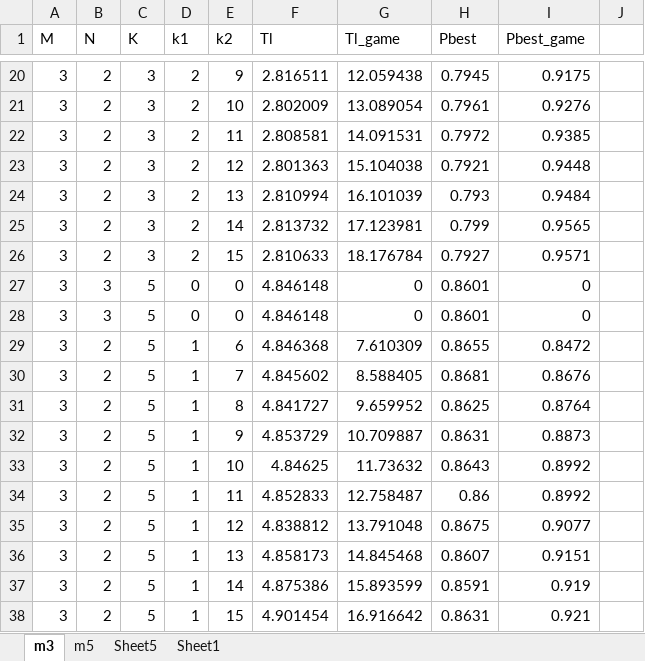
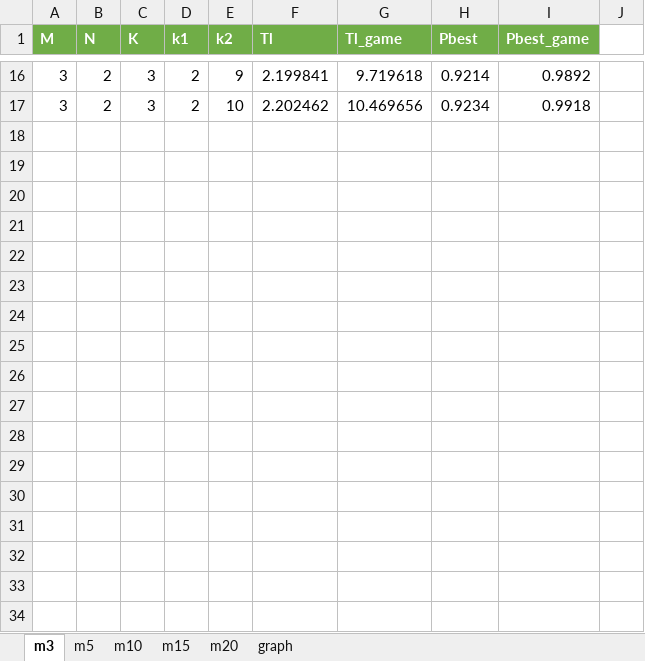
Before and after one commit to nuttuso14/WifiAPSelectionModel, an Excel workbook: new_game/plot_graph_game.xlsx, sheet m3, drawn as a sheet; only a part is shown, gaps mark what is left out; values as stored, in another font and other column widths than the file's, no borders; table styles not drawn; removed rows and columns are numbered as before the commit, all else as after; the diff covers the shown part only; the diff names each change by its address in the sheet, - before the commit and + after, or states it on an @@ line.

```diff
--- a/new_game/plot_graph_game.xlsx (sheet m3)
+++ b/new_game/plot_graph_game.xlsx (sheet m3)
-sheet tab: Sheet5
+sheet tab: m10
-sheet tab: Sheet1
+sheet tab: m15
+sheet tab: m20
+sheet tab: graph
@@ A1:I1 fill: none → #70AD47, bold: off → on, text colour: black → #FFFFFF @@
-F16 (Tl): 2.816511
+F16 (Tl): 2.199841
-G16 (Tl_game): 12.059438
+G16 (Tl_game): 9.719618
-H16 (Pbest): 0.7945
+H16 (Pbest): 0.9214
-I16 (Pbest_game): 0.9175
+I16 (Pbest_game): 0.9892
-F17 (Tl): 2.802009
+F17 (Tl): 2.202462
-G17 (Tl_game): 13.089054
+G17 (Tl_game): 10.469656
-H17 (Pbest): 0.7961
+H17 (Pbest): 0.9234
-I17 (Pbest_game): 0.9276
+I17 (Pbest_game): 0.9918
-row 22: 3 | 2 | 3 | 2 | 11 | 2.808581 | 14.091531 | 0.7972 | 0.9385
-row 23: 3 | 2 | 3 | 2 | 12 | 2.801363 | 15.104038 | 0.7921 | 0.9448
-row 24: 3 | 2 | 3 | 2 | 13 | 2.810994 | 16.101039 | 0.793 | 0.9484
-row 25: 3 | 2 | 3 | 2 | 14 | 2.813732 | 17.123981 | 0.799 | 0.9565
-row 26: 3 | 2 | 3 | 2 | 15 | 2.810633 | 18.176784 | 0.7927 | 0.9571
-row 27: 3 | 3 | 5 | 0 | 0 | 4.846148 | 0 | 0.8601 | 0
-row 28: 3 | 3 | 5 | 0 | 0 | 4.846148 | 0 | 0.8601 | 0
-row 29: 3 | 2 | 5 | 1 | 6 | 4.846368 | 7.610309 | 0.8655 | 0.8472
-row 30: 3 | 2 | 5 | 1 | 7 | 4.845602 | 8.588405 | 0.8681 | 0.8676
-row 31: 3 | 2 | 5 | 1 | 8 | 4.841727 | 9.659952 | 0.8625 | 0.8764
-row 32: 3 | 2 | 5 | 1 | 9 | 4.853729 | 10.709887 | 0.8631 | 0.8873
-row 33: 3 | 2 | 5 | 1 | 10 | 4.84625 | 11.73632 | 0.8643 | 0.8992
-row 34: 3 | 2 | 5 | 1 | 11 | 4.852833 | 12.758487 | 0.86 | 0.8992
-row 35: 3 | 2 | 5 | 1 | 12 | 4.838812 | 13.791048 | 0.8675 | 0.9077
-row 36: 3 | 2 | 5 | 1 | 13 | 4.858173 | 14.845468 | 0.8607 | 0.9151
-row 37: 3 | 2 | 5 | 1 | 14 | 4.875386 | 15.893599 | 0.8591 | 0.919
-row 38: 3 | 2 | 5 | 1 | 15 | 4.901454 | 16.916642 | 0.8631 | 0.921
```
Also changed, not shown: 1 added row, 83 removed rows, 56 edited cells and cell formats elsewhere in this sheet, sheet m5, sheet m15, sheet m10, hidden cells, charts or pictures, graph_pbest.xlsx, 9 other files.
